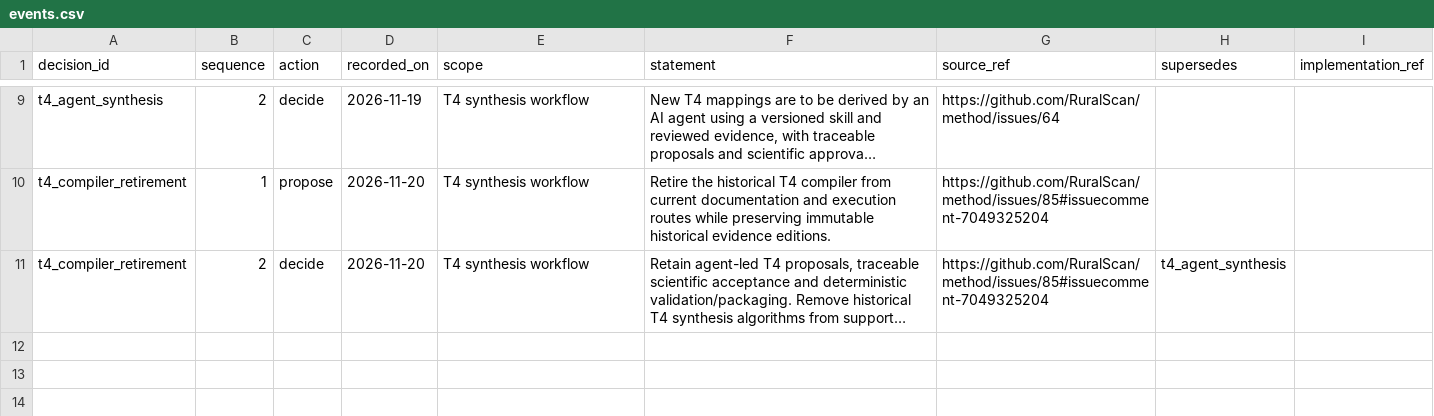
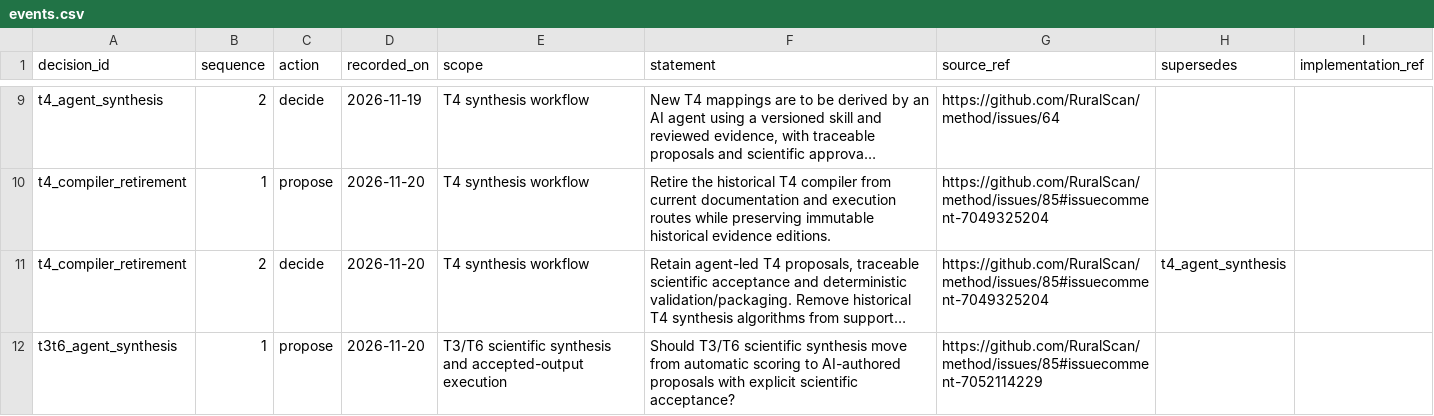
Before and after one commit to RuralScan/method, a CSV file: decisions/events.csv, drawn as a sheet; only a part is shown, gaps mark what is left out; long unchanged cells end in …; the diff covers the shown part only; the diff names each change by its address in the sheet, - before the commit and + after, or states it on an @@ line.

Commit message:
Define AI-led T3/T6 scientific synthesis contract

```diff
--- a/decisions/events.csv
+++ b/decisions/events.csv
+row 12: t3t6_agent_synthesis | 1 | propose | 2026-11-20 | T3/T6 scientific synthesis and accepted-output execution | Should T3/T6 scientific synthesis move from automatic scoring to AI-authored proposals with explicit scientific acceptance? | https://github.com/RuralScan/method/issues/85#issuecomment-7052114229
```
Also changed, not shown: 1 added row elsewhere in this file, decisions/current.csv, 16 other files.
